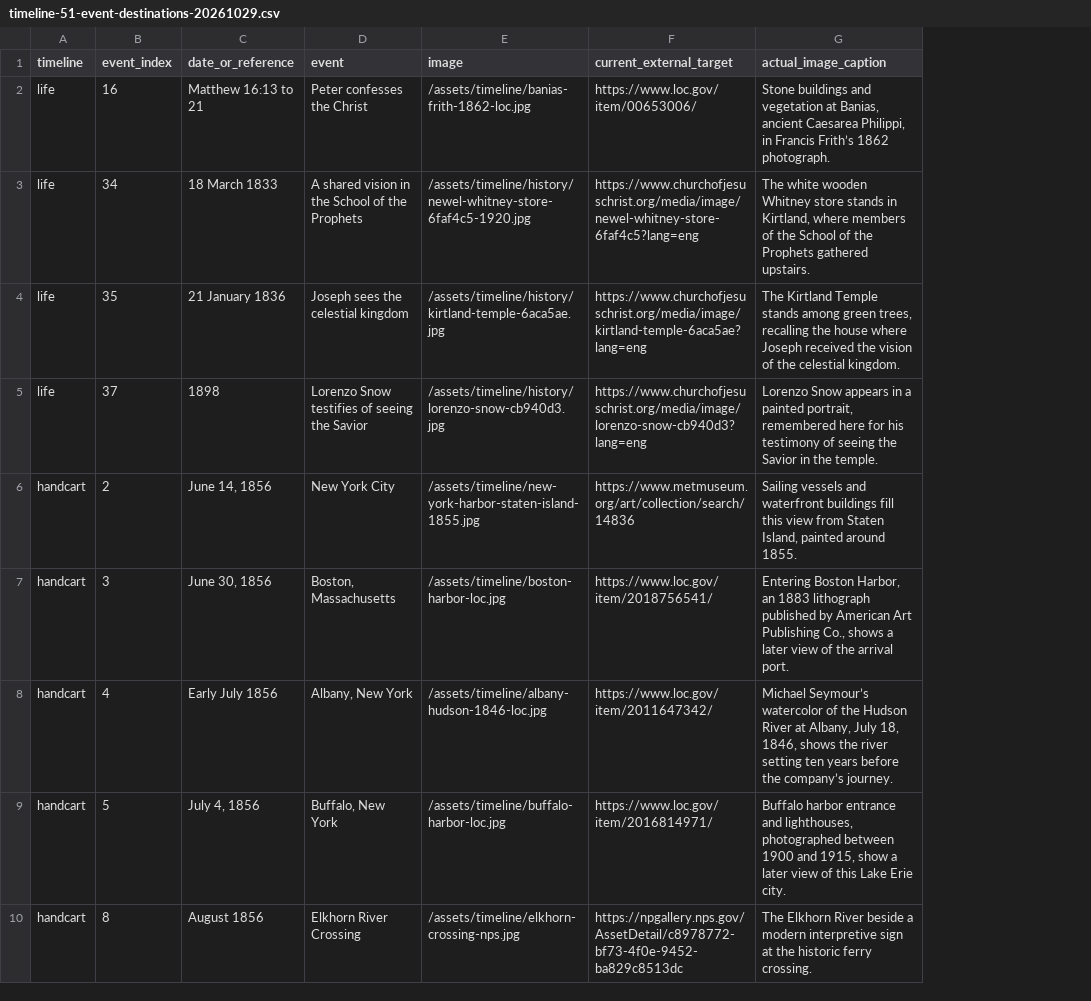
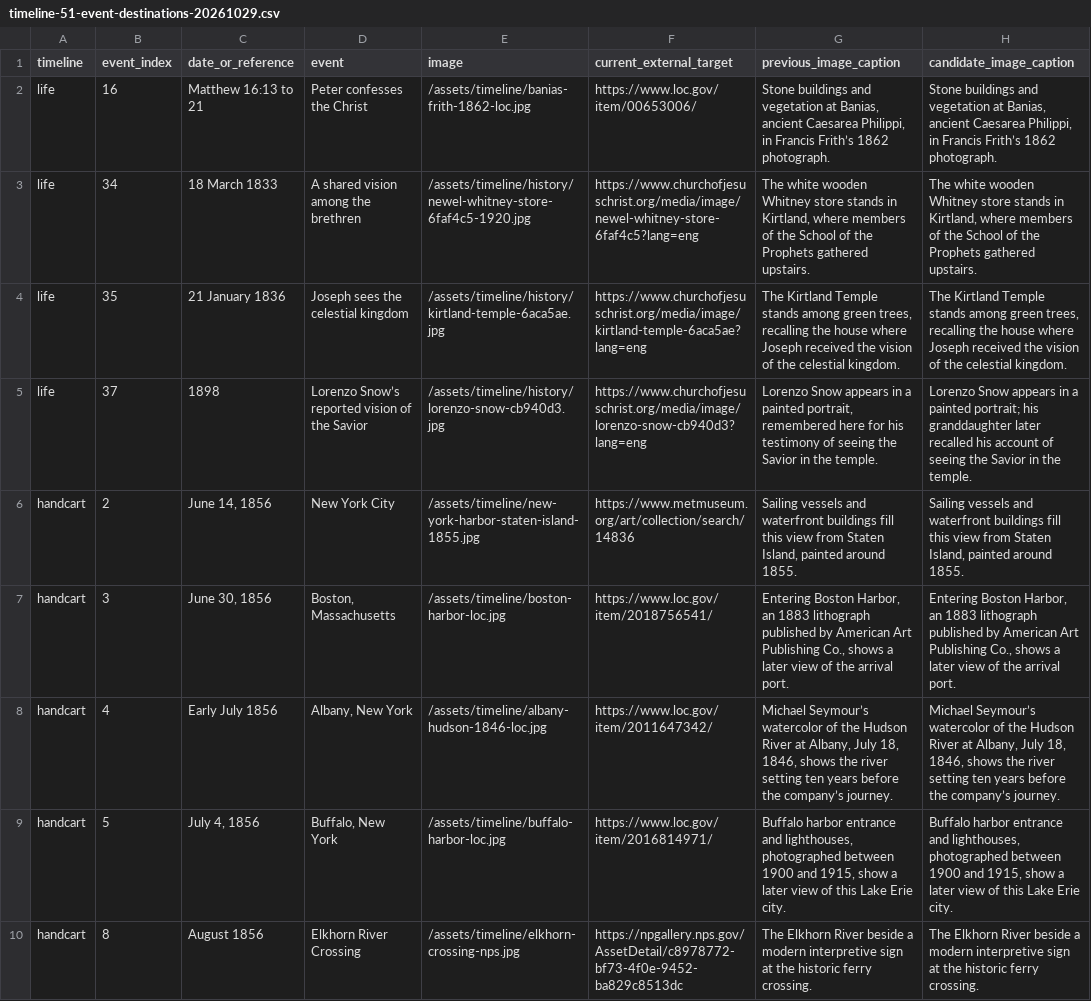
Before and after one commit to caribousun/focuschrist-website, a CSV file: docs/reviews/timeline-51-event-destinations-20261029.csv, drawn as a sheet; only a part is shown; the diff names each change by its address in the sheet, - before the commit and + after, or states it on an @@ line.

Commit message:
Qualify timeline event accounts and preserve review bindings

```diff
--- a/docs/reviews/timeline-51-event-destinations-20261029.csv
+++ b/docs/reviews/timeline-51-event-destinations-20261029.csv
+column H (candidate_image_caption), rows 2-10: Stone buildings and vegetation at Banias, ancient Caesarea Philippi, in Francis Frith’s 1862 photograph. | The white wooden Whitney store stands in Kirtland, where members of the School of the Prophets gathered upstairs. | The Kirtland Temple stands among green trees, recalling the house where Joseph received the vision of the celestial kingdom. | Lorenzo Snow appears in a painted portrait; his granddaughter later recalled his account of seeing the Savior in the temple. | Sailing vessels and waterfront buildings fill this view from Staten Island, painted around 1855. | Entering Boston Harbor, an 1883 lithograph published by American Art Publishing Co., shows a later view of the arrival port. | Michael Seymour’s watercolor of the Hudson River at Albany, July 18, 1846, shows the river setting ten years before the company’s journey. | Buffalo harbor entrance and lighthouses, photographed between 1900 and 1915, show a later view of this Lake Erie city. | The Elkhorn River beside a modern interpretive sign at the historic ferry crossing.
-G1: actual_image_caption
+G1: previous_image_caption
-D3 (event): A shared vision in the School of the Prophets
+D3 (event): A shared vision among the brethren
-D5 (event): Lorenzo Snow testifies of seeing the Savior
+D5 (event): Lorenzo Snow’s reported vision of the Savior
```
Also changed, not shown: 22 other files.
